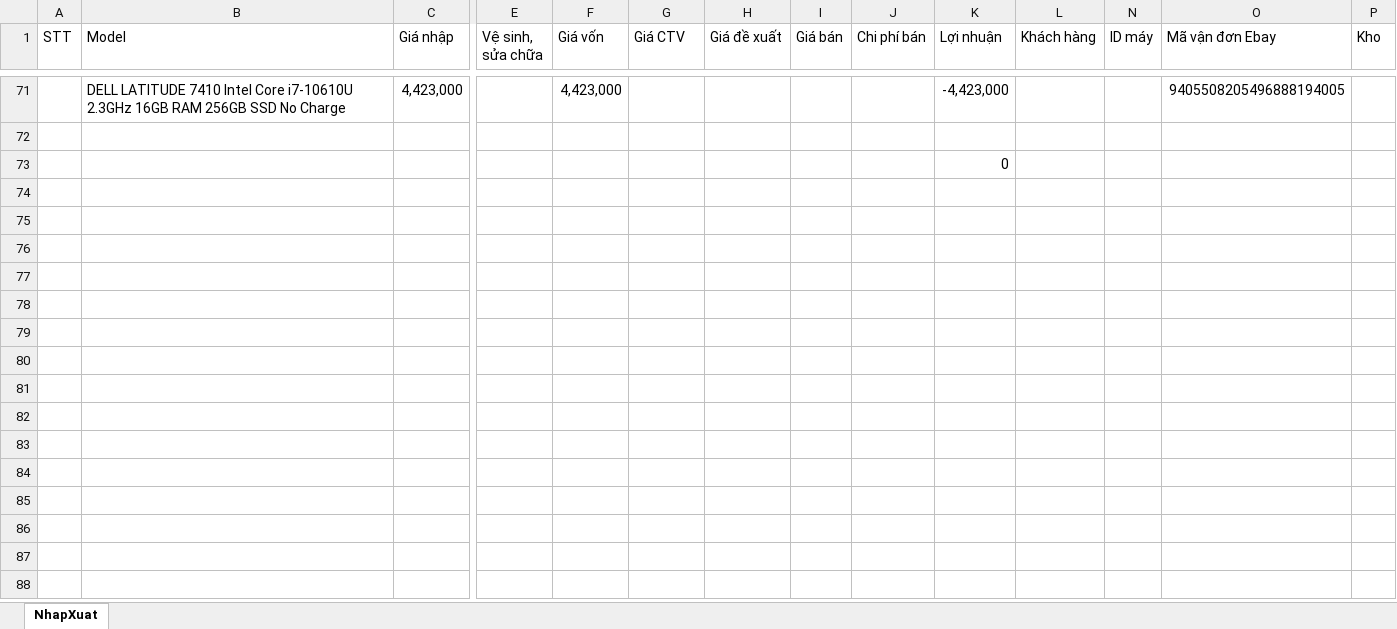
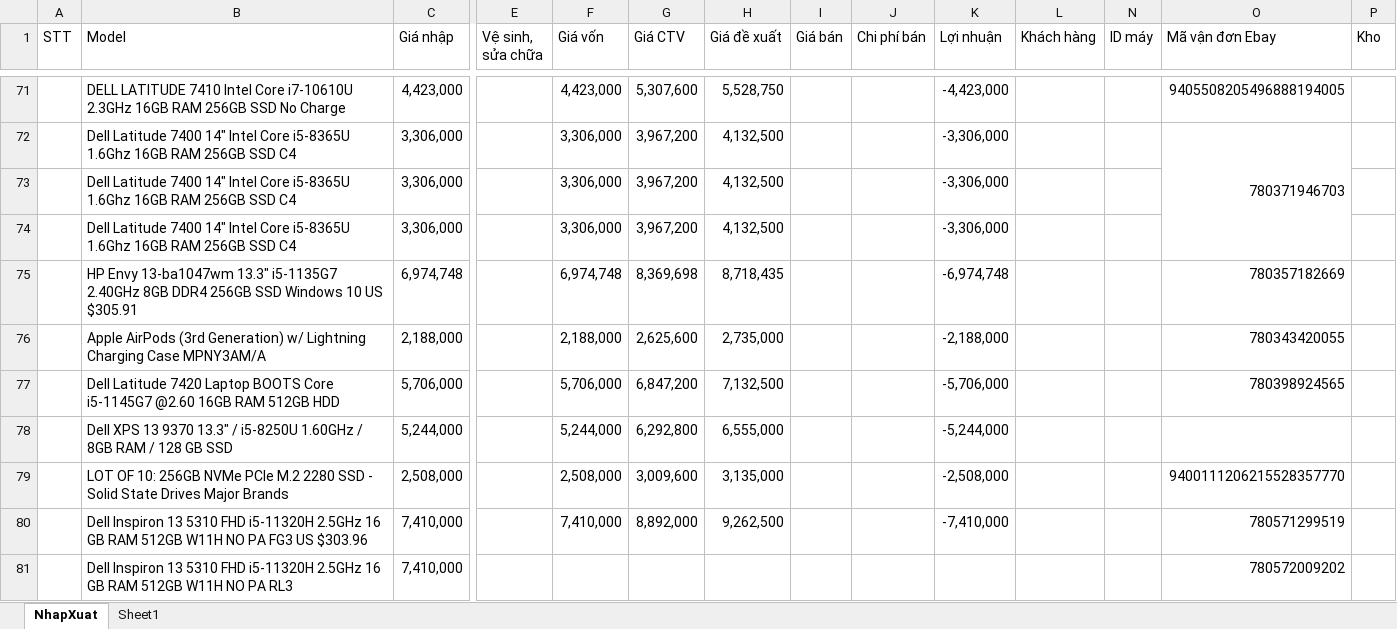
Before and after one commit to anhtuan200794/04.Private, an Excel workbook: TDStore/NhapXuatLaptop.xlsx, sheet NhapXuat, drawn as a sheet; only a part is shown, gaps mark what is left out; values as stored, in another font and other column widths than the file's, no cell formats; charts and pictures and conditional formats not drawn; removed rows and columns are numbered as before the commit, all else as after; rows hold the shown columns only; the diff covers the shown part only; the diff names each change by its address in the sheet, - before the commit and + after, or states it on an @@ line.

```diff
--- a/TDStore/NhapXuatLaptop.xlsx (sheet NhapXuat)
+++ b/TDStore/NhapXuatLaptop.xlsx (sheet NhapXuat)
+sheet tab: Sheet1
-G71 (Giá CTV): (empty)
+G71 (Giá CTV): 5,307,600
-H71 (Giá đề xuất): (empty)
+H71 (Giá đề xuất): 5,528,750
-row 72: (empty)
+row 72:  | Dell Latitude 7400 14" Intel Core i5-8365U 1.6Ghz 16GB RAM 256GB SSD C4 | 3,306,000 |  | 3,306,000 | 3,967,200 | 4,132,500 |  |  | -3,306,000 |  |  | 780371946703
+O72:O74 merged
-row 73:  |  |  |  |  |  |  |  |  | 0
+row 73:  | Dell Latitude 7400 14" Intel Core i5-8365U 1.6Ghz 16GB RAM 256GB SSD C4 | 3,306,000 |  | 3,306,000 | 3,967,200 | 4,132,500 |  |  | -3,306,000
+row 74:  | Dell Latitude 7400 14" Intel Core i5-8365U 1.6Ghz 16GB RAM 256GB SSD C4 | 3,306,000 |  | 3,306,000 | 3,967,200 | 4,132,500 |  |  | -3,306,000
+row 75:  | HP Envy 13-ba1047wm 13.3" i5-1135G7 2.40GHz 8GB DDR4 256GB SSD Windows 10 US $305.91 | 6,974,748 |  | 6,974,748 | 8,369,698 | 8,718,435 |  |  | -6,974,748 |  |  | 780357182669
+row 76:  | Apple AirPods (3rd Generation) w/ Lightning Charging Case MPNY3AM/A | 2,188,000 |  | 2,188,000 | 2,625,600 | 2,735,000 |  |  | -2,188,000 |  |  | 780343420055
+row 77:  | Dell Latitude 7420 Laptop BOOTS Core i5-1145G7 @2.60 16GB RAM 512GB HDD | 5,706,000 |  | 5,706,000 | 6,847,200 | 7,132,500 |  |  | -5,706,000 |  |  | 780398924565
+row 78:  | Dell XPS 13 9370 13.3" / i5-8250U 1.60GHz / 8GB RAM / 128 GB SSD | 5,244,000 |  | 5,244,000 | 6,292,800 | 6,555,000 |  |  | -5,244,000
+row 79:  | LOT OF 10: 256GB NVMe PCIe M.2 2280 SSD - Solid State Drives Major Brands | 2,508,000 |  | 2,508,000 | 3,009,600 | 3,135,000 |  |  | -2,508,000 |  |  | 9400111206215528357770
+row 80:  | Dell Inspiron 13 5310 FHD i5-11320H 2.5GHz 16 GB RAM 512GB W11H NO PA FG3 US $303.96 | 7,410,000 |  | 7,410,000 | 8,892,000 | 9,262,500 |  |  | -7,410,000 |  |  | 780571299519
+row 81:  | Dell Inspiron 13 5310 FHD i5-11320H 2.5GHz 16 GB RAM 512GB W11H NO PA RL3 | 7,410,000 |  |  |  |  |  |  |  |  |  | 780572009202
```
Also changed, not shown: 1 added row, 2 removed rows, 3 hidden or unhidden rows and 54 edited cells elsewhere in this sheet, cell formats, hidden cells, TDStore/CTV Hảo.xlsx.
